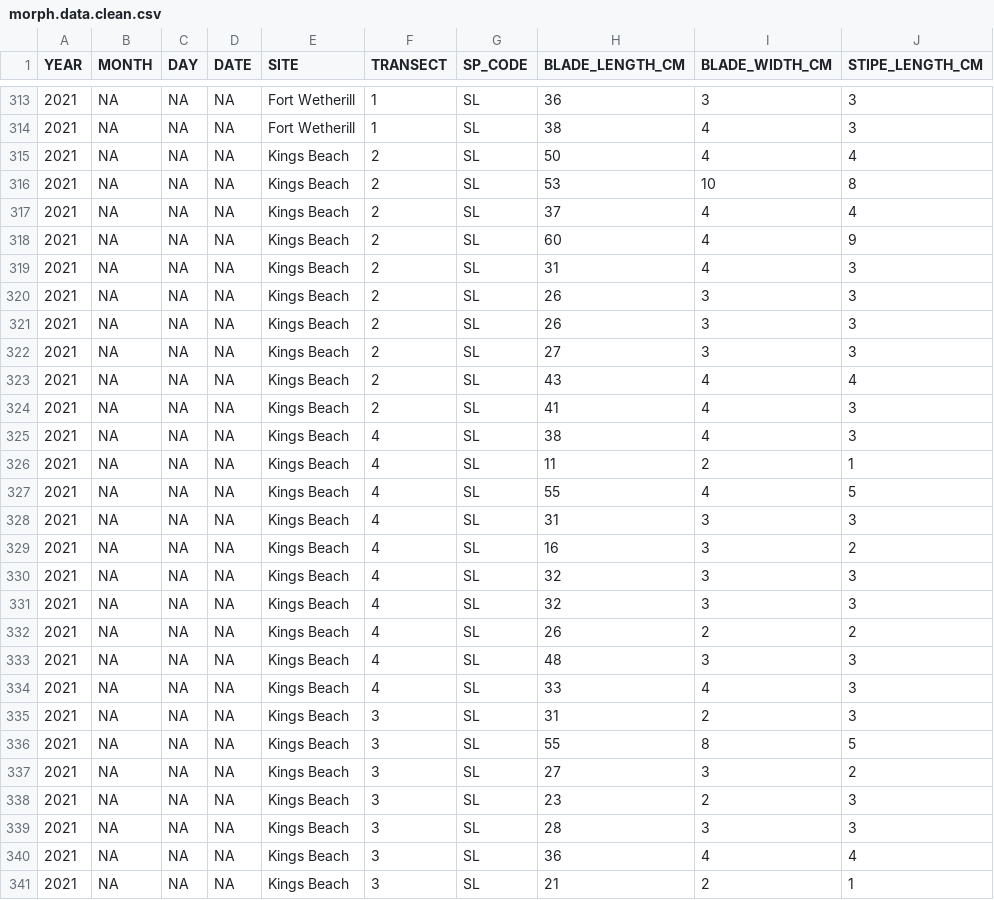
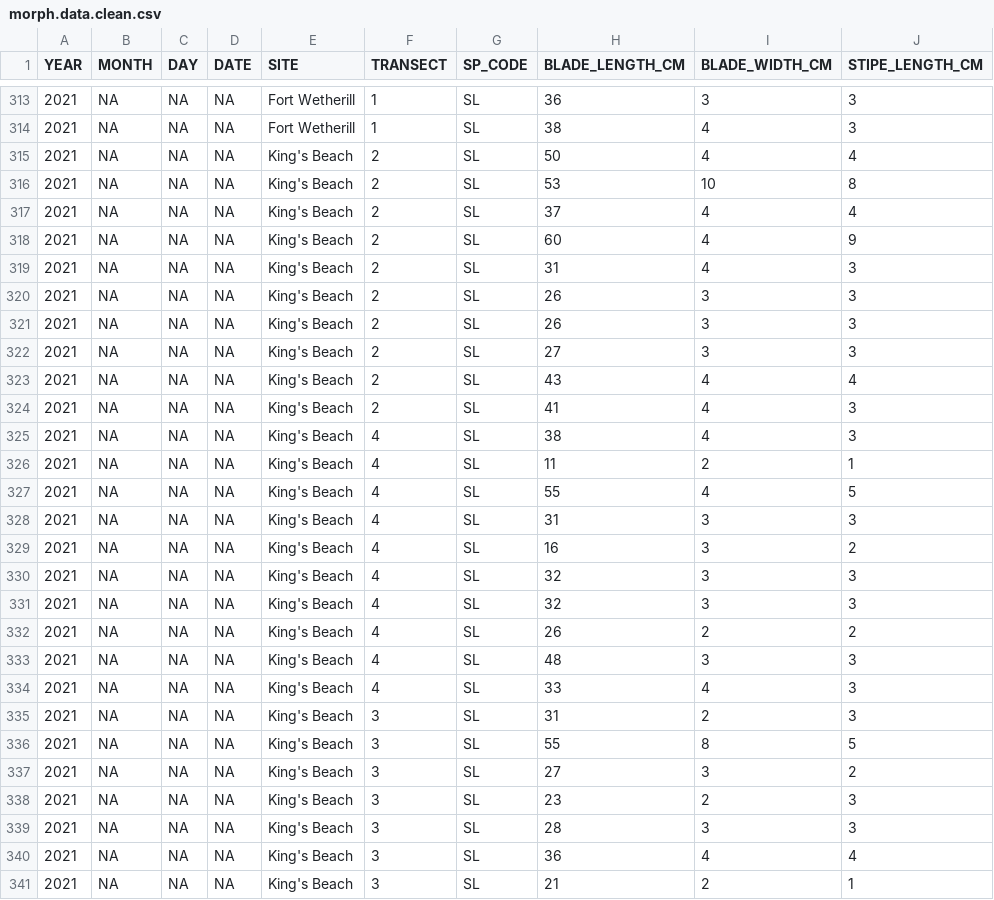
Before and after one commit to daniellembecker/RI_Kelp_TimeSeries, a CSV file: output/cleaned_data/morph.data.clean.csv, drawn as a sheet; only a part is shown, gaps mark what is left out; the diff covers the shown part only.

```diff
--- a/output/cleaned_data/morph.data.clean.csv
+++ b/output/cleaned_data/morph.data.clean.csv
@@ -314,28 +314,28 @@
 2021,NA,NA,NA,"Fort Wetherill",1,"SL",38,4,3
-2021,NA,NA,NA,"Kings Beach",2,"SL",50,4,4
-2021,NA,NA,NA,"Kings Beach",2,"SL",53,10,8
-2021,NA,NA,NA,"Kings Beach",2,"SL",37,4,4
-2021,NA,NA,NA,"Kings Beach",2,"SL",60,4,9
-2021,NA,NA,NA,"Kings Beach",2,"SL",31,4,3
-2021,NA,NA,NA,"Kings Beach",2,"SL",26,3,3
-2021,NA,NA,NA,"Kings Beach",2,"SL",26,3,3
-2021,NA,NA,NA,"Kings Beach",2,"SL",27,3,3
-2021,NA,NA,NA,"Kings Beach",2,"SL",43,4,4
-2021,NA,NA,NA,"Kings Beach",2,"SL",41,4,3
-2021,NA,NA,NA,"Kings Beach",4,"SL",38,4,3
-2021,NA,NA,NA,"Kings Beach",4,"SL",11,2,1
-2021,NA,NA,NA,"Kings Beach",4,"SL",55,4,5
-2021,NA,NA,NA,"Kings Beach",4,"SL",31,3,3
-2021,NA,NA,NA,"Kings Beach",4,"SL",16,3,2
-2021,NA,NA,NA,"Kings Beach",4,"SL",32,3,3
-2021,NA,NA,NA,"Kings Beach",4,"SL",32,3,3
-2021,NA,NA,NA,"Kings Beach",4,"SL",26,2,2
-2021,NA,NA,NA,"Kings Beach",4,"SL",48,3,3
-2021,NA,NA,NA,"Kings Beach",4,"SL",33,4,3
-2021,NA,NA,NA,"Kings Beach",3,"SL",31,2,3
-2021,NA,NA,NA,"Kings Beach",3,"SL",55,8,5
-2021,NA,NA,NA,"Kings Beach",3,"SL",27,3,2
-2021,NA,NA,NA,"Kings Beach",3,"SL",23,2,3
-2021,NA,NA,NA,"Kings Beach",3,"SL",28,3,3
-2021,NA,NA,NA,"Kings Beach",3,"SL",36,4,4
-2021,NA,NA,NA,"Kings Beach",3,"SL",21,2,1
+2021,NA,NA,NA,"King's Beach",2,"SL",50,4,4
+2021,NA,NA,NA,"King's Beach",2,"SL",53,10,8
+2021,NA,NA,NA,"King's Beach",2,"SL",37,4,4
+2021,NA,NA,NA,"King's Beach",2,"SL",60,4,9
+2021,NA,NA,NA,"King's Beach",2,"SL",31,4,3
+2021,NA,NA,NA,"King's Beach",2,"SL",26,3,3
+2021,NA,NA,NA,"King's Beach",2,"SL",26,3,3
+2021,NA,NA,NA,"King's Beach",2,"SL",27,3,3
+2021,NA,NA,NA,"King's Beach",2,"SL",43,4,4
+2021,NA,NA,NA,"King's Beach",2,"SL",41,4,3
+2021,NA,NA,NA,"King's Beach",4,"SL",38,4,3
+2021,NA,NA,NA,"King's Beach",4,"SL",11,2,1
+2021,NA,NA,NA,"King's Beach",4,"SL",55,4,5
+2021,NA,NA,NA,"King's Beach",4,"SL",31,3,3
+2021,NA,NA,NA,"King's Beach",4,"SL",16,3,2
+2021,NA,NA,NA,"King's Beach",4,"SL",32,3,3
+2021,NA,NA,NA,"King's Beach",4,"SL",32,3,3
+2021,NA,NA,NA,"King's Beach",4,"SL",26,2,2
+2021,NA,NA,NA,"King's Beach",4,"SL",48,3,3
+2021,NA,NA,NA,"King's Beach",4,"SL",33,4,3
+2021,NA,NA,NA,"King's Beach",3,"SL",31,2,3
+2021,NA,NA,NA,"King's Beach",3,"SL",55,8,5
+2021,NA,NA,NA,"King's Beach",3,"SL",27,3,2
+2021,NA,NA,NA,"King's Beach",3,"SL",23,2,3
+2021,NA,NA,NA,"King's Beach",3,"SL",28,3,3
+2021,NA,NA,NA,"King's Beach",3,"SL",36,4,4
+2021,NA,NA,NA,"King's Beach",3,"SL",21,2,1
```
Also changed, not shown: 113 edited cells elsewhere in this file, 3 other files.
